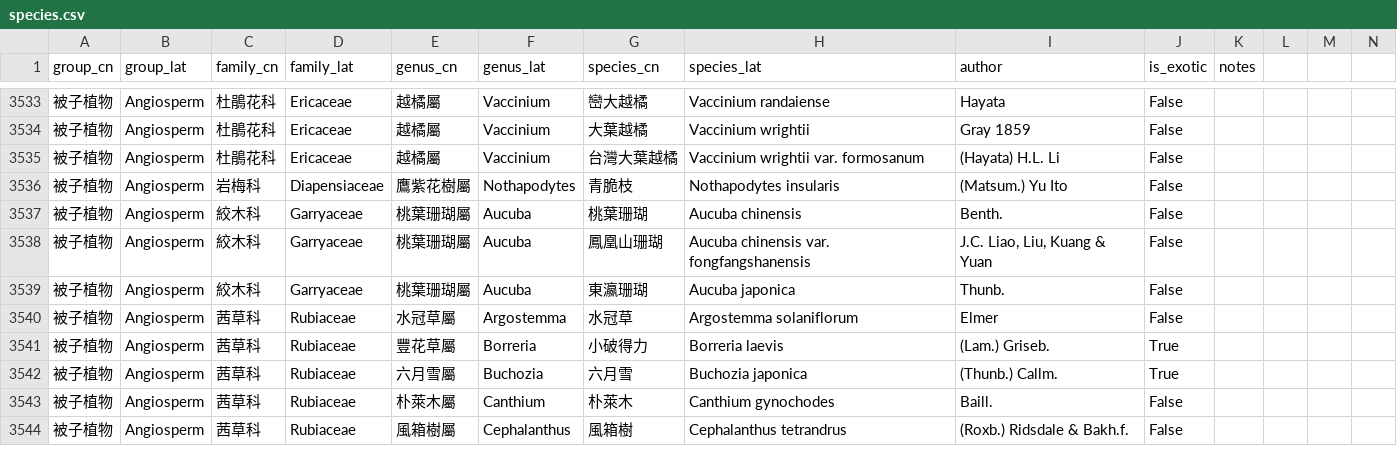
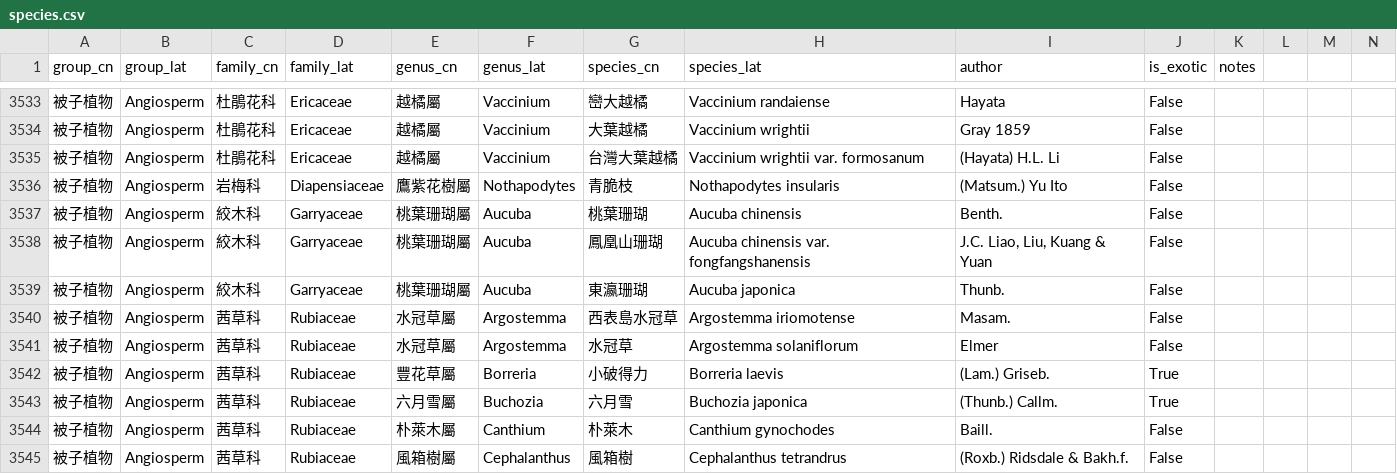
Before and after one commit to Bahamutzerox/taiwan-seed-plants, a CSV file: data/species.csv, drawn as a sheet; only a part is shown, gaps mark what is left out; rows hold the shown columns only; the diff names each change by its address in the sheet, - before the commit and + after, or states it on an @@ line.

```diff
--- a/data/species.csv
+++ b/data/species.csv
+row 3540: 被子植物 | Angiosperm | 茜草科 | Rubiaceae | 水冠草屬 | Argostemma | 西表島水冠草 | Argostemma iriomotense | Masam. | False
```
Also changed, not shown: data/references.csv, 1 other file.
